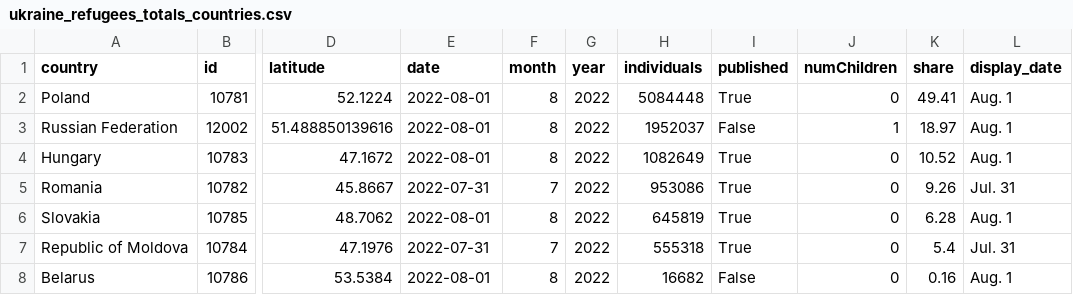
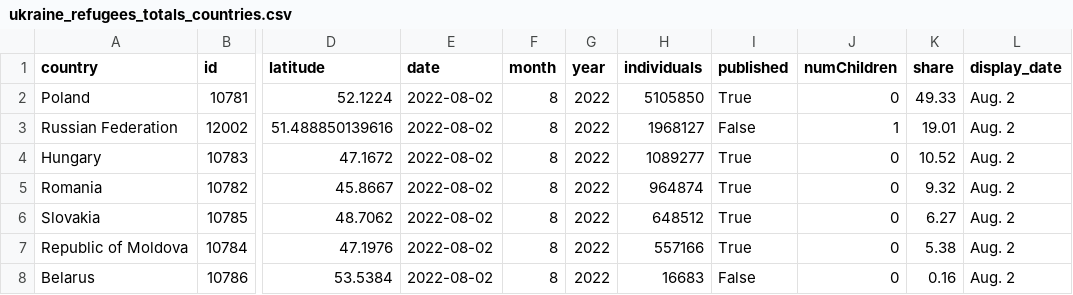
Before and after one commit to gridviz/ukraine-refugees, a CSV file: data/processed/ukraine_refugees_totals_countries.csv, drawn as a sheet; only a part is shown, gaps mark what is left out; the diff names each change by its address in the sheet, - before the commit and + after, or states it on an @@ line.

```diff
--- a/data/processed/ukraine_refugees_totals_countries.csv
+++ b/data/processed/ukraine_refugees_totals_countries.csv
-E2:E4 (date): 2022-08-01
+E2:E4 (date): 2022-08-02
-H2 (individuals): 5084448
+H2 (individuals): 5105850
-K2 (share): 49.41
+K2 (share): 49.33
-L2:L4 (display_date): Aug. 1
+L2:L4 (display_date): Aug. 2
-H3 (individuals): 1952037
+H3 (individuals): 1968127
-K3 (share): 18.97
+K3 (share): 19.01
-H4 (individuals): 1082649
+H4 (individuals): 1089277
-E5 (date): 2022-07-31
+E5 (date): 2022-08-02
-F5 (month): 7
+F5 (month): 8
-H5 (individuals): 953086
+H5 (individuals): 964874
-K5 (share): 9.26
+K5 (share): 9.32
-L5 (display_date): Jul. 31
+L5 (display_date): Aug. 2
-E6 (date): 2022-08-01
+E6 (date): 2022-08-02
-H6 (individuals): 645819
+H6 (individuals): 648512
-K6 (share): 6.28
+K6 (share): 6.27
-L6 (display_date): Aug. 1
+L6 (display_date): Aug. 2
-E7 (date): 2022-07-31
+E7 (date): 2022-08-02
-F7 (month): 7
+F7 (month): 8
-H7 (individuals): 555318
+H7 (individuals): 557166
-K7 (share): 5.4
+K7 (share): 5.38
-L7 (display_date): Jul. 31
+L7 (display_date): Aug. 2
-E8 (date): 2022-08-01
+E8 (date): 2022-08-02
-H8 (individuals): 16682
+H8 (individuals): 16683
-L8 (display_date): Aug. 1
+L8 (display_date): Aug. 2
```
Also changed, not shown: data/processed/ukraine_refugees_totals_timeseries.csv.
